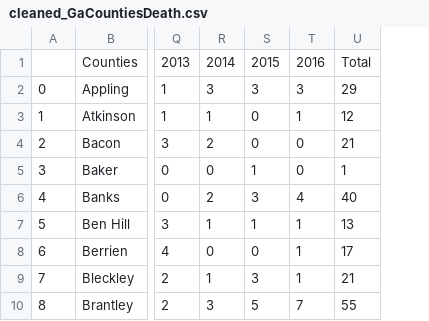
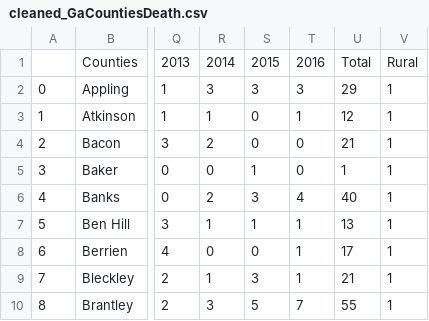
Before and after one commit to seungkwanbaek/GeorgiaOpioid, a CSV file: cleaned_GaCountiesDeath.csv, drawn as a sheet; only a part is shown, gaps mark what is left out; the diff names each change by its address in the sheet, - before the commit and + after, or states it on an @@ line.

```diff
--- a/cleaned_GaCountiesDeath.csv
+++ b/cleaned_GaCountiesDeath.csv
+column V, rows 1-10: Rural | 1 | 1 | 1 | 1 | 1 | 1 | 1 | 1 | 1
```
Also changed, not shown: 1 other file.
